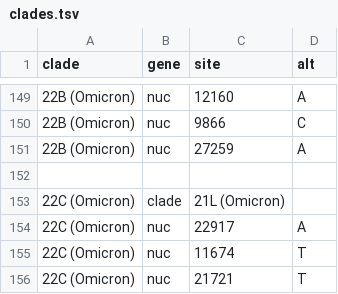
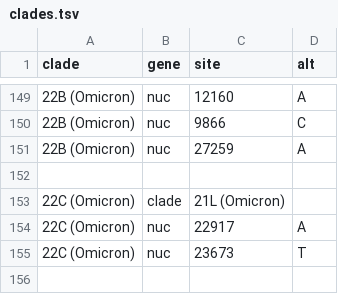
Before and after one commit to arodzh-sudo/ncov-puertorico, a TSV file: defaults/clades.tsv, drawn as a sheet; only a part is shown, gaps mark what is left out.

```diff
--- a/defaults/clades.tsv
+++ b/defaults/clades.tsv
@@ -154,3 +154,2 @@ clade	gene	site	alt
 22C (Omicron)	nuc	22917	A
-22C (Omicron)	nuc	11674	T
-22C (Omicron)	nuc	21721	T
+22C (Omicron)	nuc	23673	T
```
Also changed, not shown: defaults/emerging_lineages.tsv, defaults/lat_longs.tsv, 22 other files.
